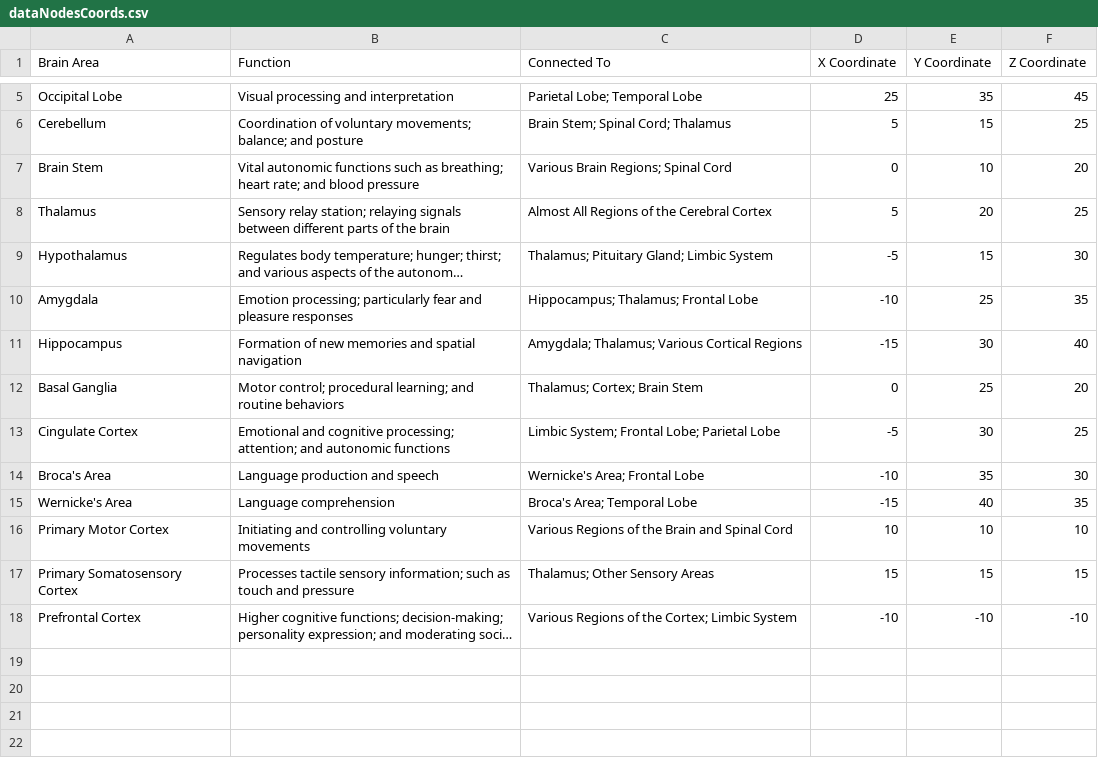
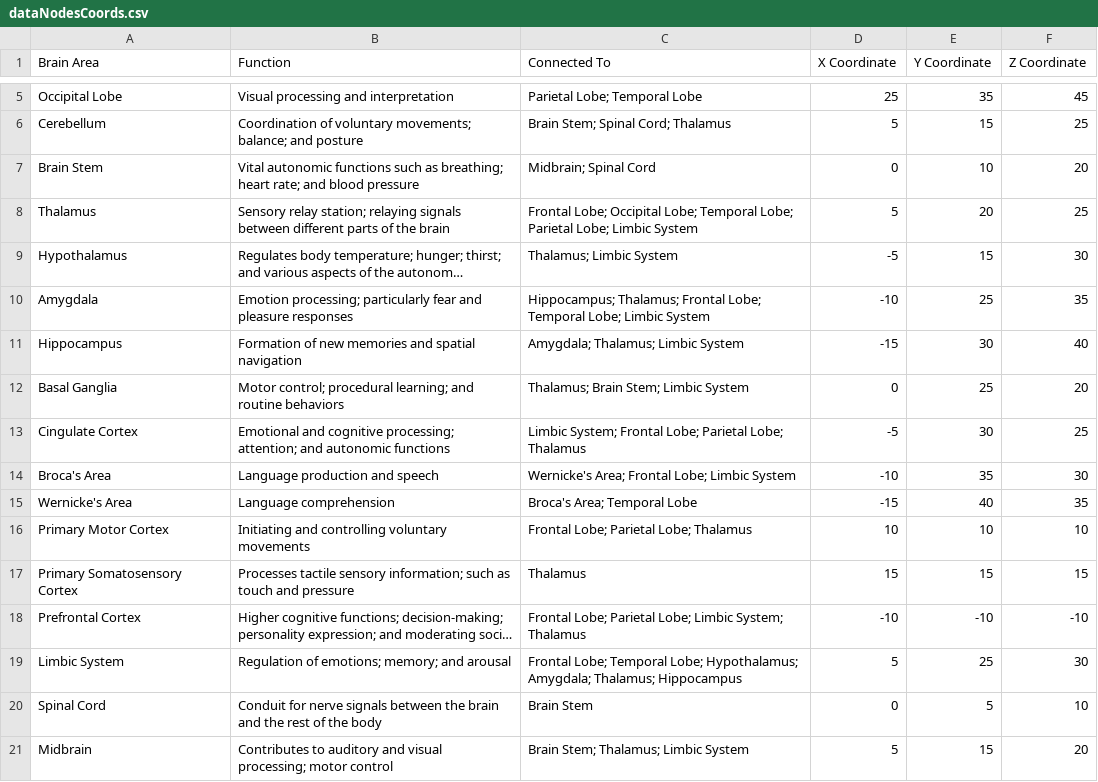
Before and after one commit to Mar2836890/synapsion_v1, a CSV file: Synapsion/Assets/Resources/dataNodesCoords.csv, drawn as a sheet; only a part is shown, gaps mark what is left out; long unchanged cells end in …; the diff names each change by its address in the sheet, - before the commit and + after, or states it on an @@ line.

```diff
--- a/Synapsion/Assets/Resources/dataNodesCoords.csv
+++ b/Synapsion/Assets/Resources/dataNodesCoords.csv
-C7 (Connected To): Various Brain Regions; Spinal Cord
+C7 (Connected To): Midbrain; Spinal Cord
-C8 (Connected To): Almost All Regions of the Cerebral Cortex
+C8 (Connected To): Frontal Lobe; Occipital Lobe; Temporal Lobe; Parietal Lobe; Limbic System
-C9 (Connected To): Thalamus; Pituitary Gland; Limbic System
+C9 (Connected To): Thalamus; Limbic System
-C10 (Connected To): …Thalamus; Frontal Lobe
+C10 (Connected To): …Thalamus; Frontal Lobe; Temporal Lobe; Limbic System
-C11 (Connected To): Amygdala; Thalamus; Various Cortical Regions
+C11 (Connected To): Amygdala; Thalamus; Limbic System
-C12 (Connected To): Thalamus; Cortex; Brain Stem
+C12 (Connected To): Thalamus; Brain Stem; Limbic System
-C13 (Connected To): …Lobe; Parietal Lobe
+C13 (Connected To): …Lobe; Parietal Lobe; Thalamus
-C14 (Connected To): Wernicke's Area; Frontal Lobe
+C14 (Connected To): Wernicke's Area; Frontal Lobe; Limbic System
-C16 (Connected To): Various Regions of the Brain and Spinal Cord
+C16 (Connected To): Frontal Lobe; Parietal Lobe; Thalamus
-C17 (Connected To): Thalamus; Other Sensory Areas
+C17 (Connected To): Thalamus
-C18 (Connected To): Various Regions of the Cortex; Limbic System
+C18 (Connected To): Frontal Lobe; Parietal Lobe; Limbic System; Thalamus
+row 19: Limbic System | Regulation of emotions; memory; and arousal | Frontal Lobe; Temporal Lobe; Hypothalamus; Amygdala; Thalamus; Hippocampus | 5 | 25 | 30
+row 20: Spinal Cord | Conduit for nerve signals between the brain and the rest of the body | Brain Stem | 0 | 5 | 10
+row 21: Midbrain | Contributes to auditory and visual processing; motor control | Brain Stem; Thalamus; Limbic System | 5 | 15 | 20
```
Also changed, not shown: 1 other file.
